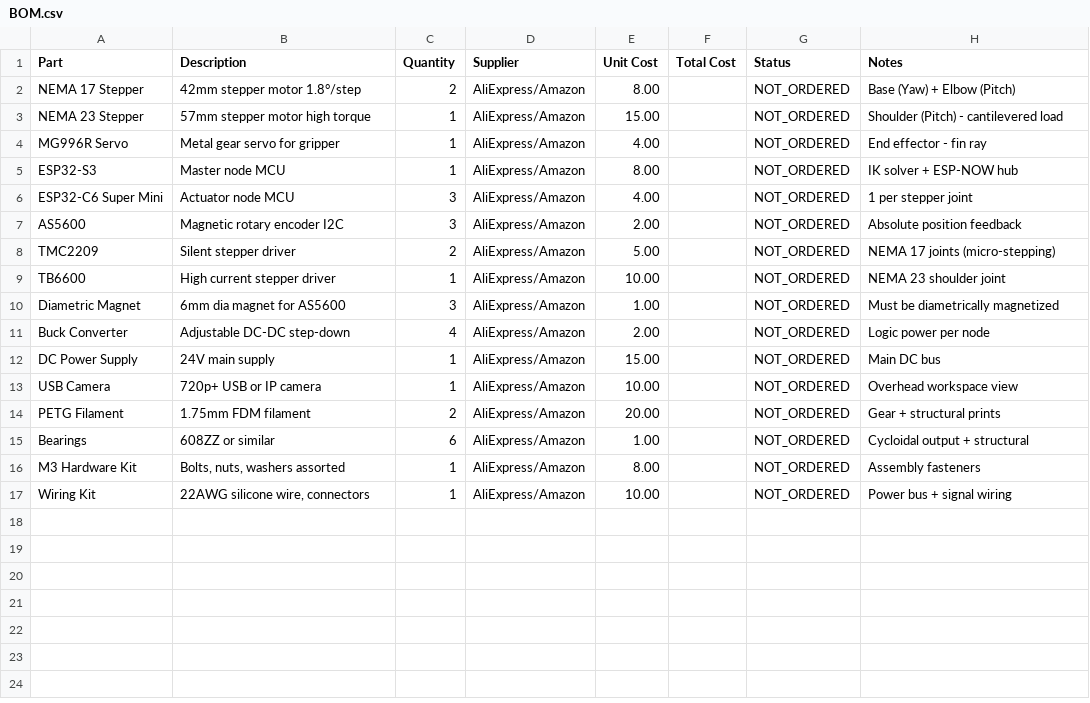
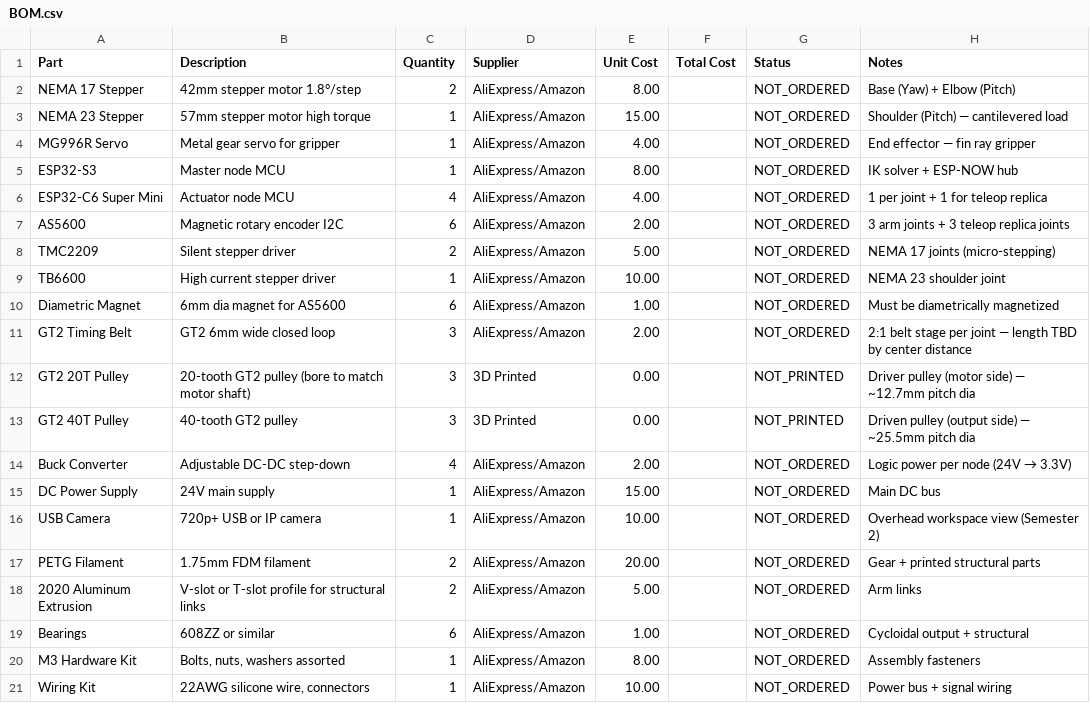
Before and after one commit to KhandakerSiamAhmed/Multimodal-Cycloidal-Robot, a CSV file: Documentation/BOM.csv, drawn as a sheet.

Commit message:
chore: massive repo cleanup, simplify structure, update to 22:1 cycloidal/GT2 drivetrain and 2020 extrusions

```diff
--- a/Documentation/BOM.csv
+++ b/Documentation/BOM.csv
@@ -2,14 +2,18 @@ Part,Description,Quantity,Supplier,Unit Cost,Total Cost,Status,Notes
 NEMA 17 Stepper,42mm stepper motor 1.8°/step,2,AliExpress/Amazon,8.00,,NOT_ORDERED,"Base (Yaw) + Elbow (Pitch)"
-NEMA 23 Stepper,57mm stepper motor high torque,1,AliExpress/Amazon,15.00,,NOT_ORDERED,"Shoulder (Pitch) - cantilevered load"
-MG996R Servo,Metal gear servo for gripper,1,AliExpress/Amazon,4.00,,NOT_ORDERED,"End effector - fin ray"
+NEMA 23 Stepper,57mm stepper motor high torque,1,AliExpress/Amazon,15.00,,NOT_ORDERED,"Shoulder (Pitch) — cantilevered load"
+MG996R Servo,Metal gear servo for gripper,1,AliExpress/Amazon,4.00,,NOT_ORDERED,"End effector — fin ray gripper"
 ESP32-S3,Master node MCU,1,AliExpress/Amazon,8.00,,NOT_ORDERED,"IK solver + ESP-NOW hub"
-ESP32-C6 Super Mini,Actuator node MCU,3,AliExpress/Amazon,4.00,,NOT_ORDERED,"1 per stepper joint"
-AS5600,Magnetic rotary encoder I2C,3,AliExpress/Amazon,2.00,,NOT_ORDERED,"Absolute position feedback"
+ESP32-C6 Super Mini,Actuator node MCU,4,AliExpress/Amazon,4.00,,NOT_ORDERED,"1 per joint + 1 for teleop replica"
+AS5600,Magnetic rotary encoder I2C,6,AliExpress/Amazon,2.00,,NOT_ORDERED,"3 arm joints + 3 teleop replica joints"
 TMC2209,Silent stepper driver,2,AliExpress/Amazon,5.00,,NOT_ORDERED,"NEMA 17 joints (micro-stepping)"
 TB6600,High current stepper driver,1,AliExpress/Amazon,10.00,,NOT_ORDERED,"NEMA 23 shoulder joint"
-Diametric Magnet,6mm dia magnet for AS5600,3,AliExpress/Amazon,1.00,,NOT_ORDERED,"Must be diametrically magnetized"
-Buck Converter,Adjustable DC-DC step-down,4,AliExpress/Amazon,2.00,,NOT_ORDERED,"Logic power per node"
+Diametric Magnet,6mm dia magnet for AS5600,6,AliExpress/Amazon,1.00,,NOT_ORDERED,"Must be diametrically magnetized"
+GT2 Timing Belt,GT2 6mm wide closed loop,3,AliExpress/Amazon,2.00,,NOT_ORDERED,"2:1 belt stage per joint — length TBD by center distance"
+GT2 20T Pulley,20-tooth GT2 pulley (bore to match motor shaft),3,3D Printed,0.00,,NOT_PRINTED,"Driver pulley (motor side) — ~12.7mm pitch dia"
+GT2 40T Pulley,40-tooth GT2 pulley,3,3D Printed,0.00,,NOT_PRINTED,"Driven pulley (output side) — ~25.5mm pitch dia"
+Buck Converter,Adjustable DC-DC step-down,4,AliExpress/Amazon,2.00,,NOT_ORDERED,"Logic power per node (24V → 3.3V)"
 DC Power Supply,24V main supply,1,AliExpress/Amazon,15.00,,NOT_ORDERED,"Main DC bus"
-USB Camera,720p+ USB or IP camera,1,AliExpress/Amazon,10.00,,NOT_ORDERED,"Overhead workspace view"
-PETG Filament,1.75mm FDM filament,2,AliExpress/Amazon,20.00,,NOT_ORDERED,"Gear + structural prints"
+USB Camera,720p+ USB or IP camera,1,AliExpress/Amazon,10.00,,NOT_ORDERED,"Overhead workspace view (Semester 2)"
+PETG Filament,1.75mm FDM filament,2,AliExpress/Amazon,20.00,,NOT_ORDERED,"Gear + printed structural parts"
+2020 Aluminum Extrusion,V-slot or T-slot profile for structural links,2,AliExpress/Amazon,5.00,,NOT_ORDERED,"Arm links"
 Bearings,608ZZ or similar,6,AliExpress/Amazon,1.00,,NOT_ORDERED,"Cycloidal output + structural"
```
Also changed, not shown: 16 other files.
